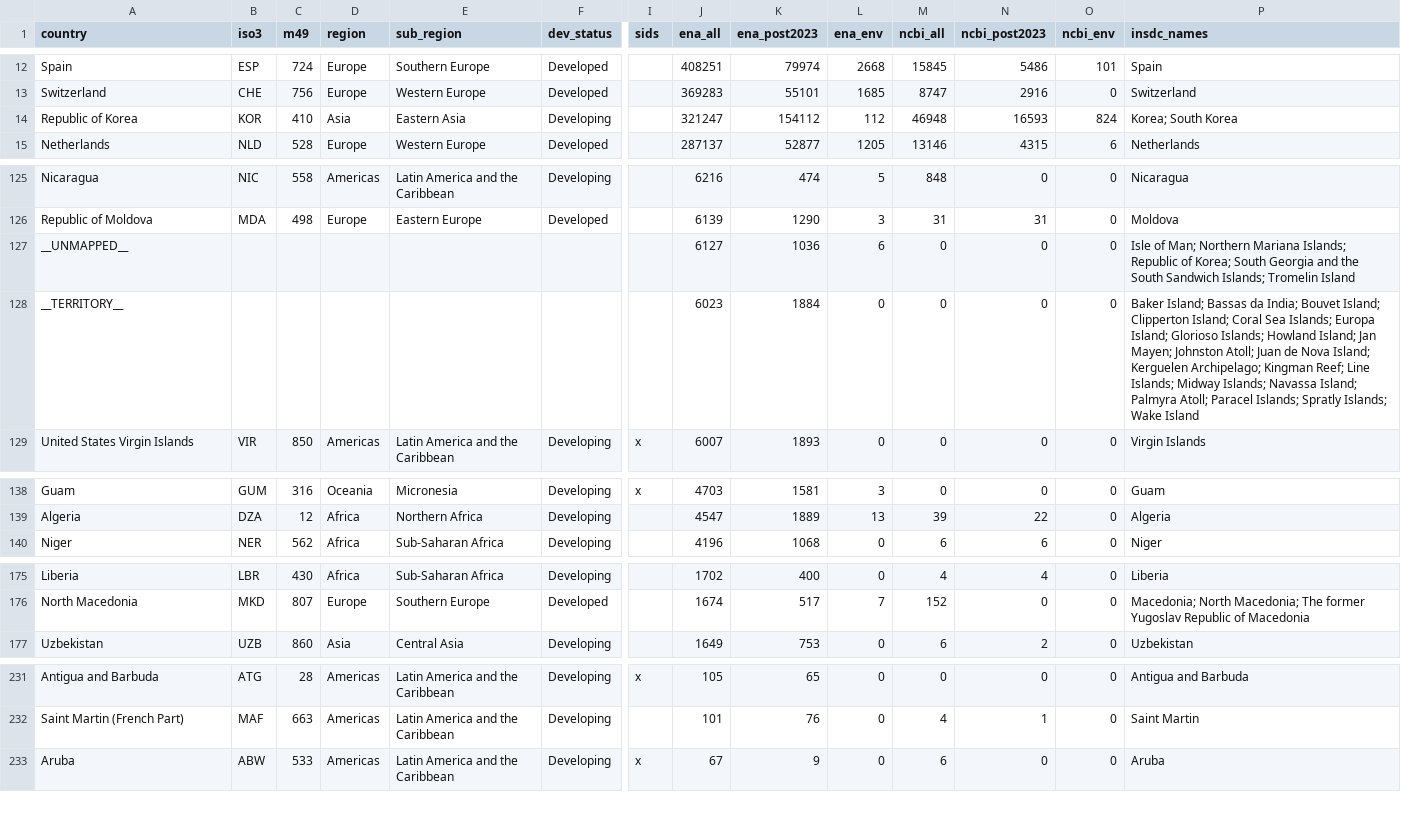
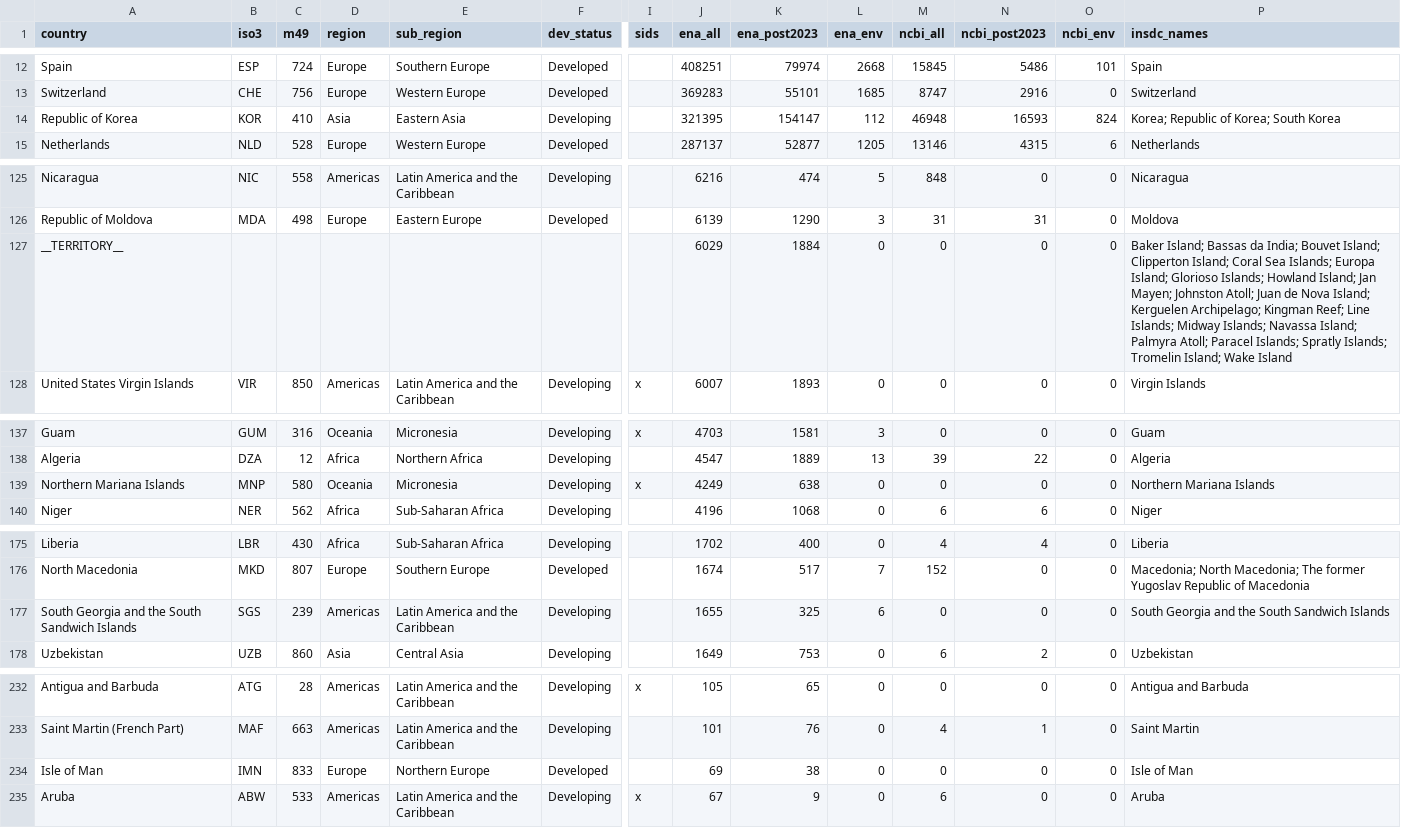
Before and after one commit to j-kind/insdc-provenance-cali-fund, a CSV file: insdc_provenance_country_maps.csv, drawn as a sheet; only a part is shown, gaps mark what is left out; removed rows and columns are numbered as before the commit, all else as after; rows hold the shown columns only; the diff covers the shown part only; the diff names each change by its address in the sheet, - before the commit and + after, or states it on an @@ line.

Commit message:
Fix USA and UK undercounts, add 5 missing country mappings, update assessment
Code and data evaluation found three issues:

1. USA undercount (~789K records): 4 quarterly ENA queries in 2021-2022
   hit the 500k cap without monthly subdivision. Corrected via monthly
   queries. USA total: 7,841,501 → 8,630,795.

2. UK undercount (~177K records): 2021 Q4 hit the 500k cap. Corrected
   via monthly queries. UK total: 3,569,793 → 3,746,618.

3. 5 ENA country names were missing from INSDC_TO_UN mapping
   (Northern Mariana Islands, South Georgia and South Sandwich Islands,
   Republic of Korea, Isle of Man, Tromelin Island). Added mappings;
   countries with data rose from 244 to 246.

Updated grand total: 26,735,620 → 27,701,739. Developed-country share
corrected from 71.1% to 72.1%. Post-2023 and environmental counts
unchanged. All qualitative findings remain the same — the undercounts
were in developed countries (USA, UK) that already dominate the totals.

Also documented NCBI exact-match limitation in the assessment and
regenerated all maps.

Co-authored-by: factory-droid[bot] <138933559+factory-droid[bot]@users.noreply.github.com>

```diff
--- a/insdc_provenance_country_maps.csv
+++ b/insdc_provenance_country_maps.csv
-J14 (ena_all): 321247
+J14 (ena_all): 321395
-K14 (ena_post2023): 154112
+K14 (ena_post2023): 154147
-P14 (insdc_names): Korea; South Korea
+P14 (insdc_names): Korea; Republic of Korea; South Korea
-row 127: __UNMAPPED__ |  |  |  |  |  |  | 6127 | 1036 | 6 | 0 | 0 | 0 | Isle of Man; Northern Mariana Islands; Republic of Korea; South Georgia and the South Sandwich Islands; Tromelin Island
-J127 (ena_all): 6023
+J127 (ena_all): 6029
-P127 (insdc_names): …Spratly Islands; Wake Island
+P127 (insdc_names): …Spratly Islands; Tromelin Island; Wake Island
+row 139: Northern Mariana Islands | MNP | 580 | Oceania | Micronesia | Developing | x | 4249 | 638 | 0 | 0 | 0 | 0 | Northern Mariana Islands
+row 177: South Georgia and the South Sandwich Islands | SGS | 239 | Americas | Latin America and the Caribbean | Developing |  | 1655 | 325 | 6 | 0 | 0 | 0 | South Georgia and the South Sandwich Islands
+row 234: Isle of Man | IMN | 833 | Europe | Northern Europe | Developed |  | 69 | 38 | 0 | 0 | 0 | 0 | Isle of Man
```
Also changed, not shown: 2 edited cells elsewhere in this file, ena_per_country_counts.csv, 8 other files.
